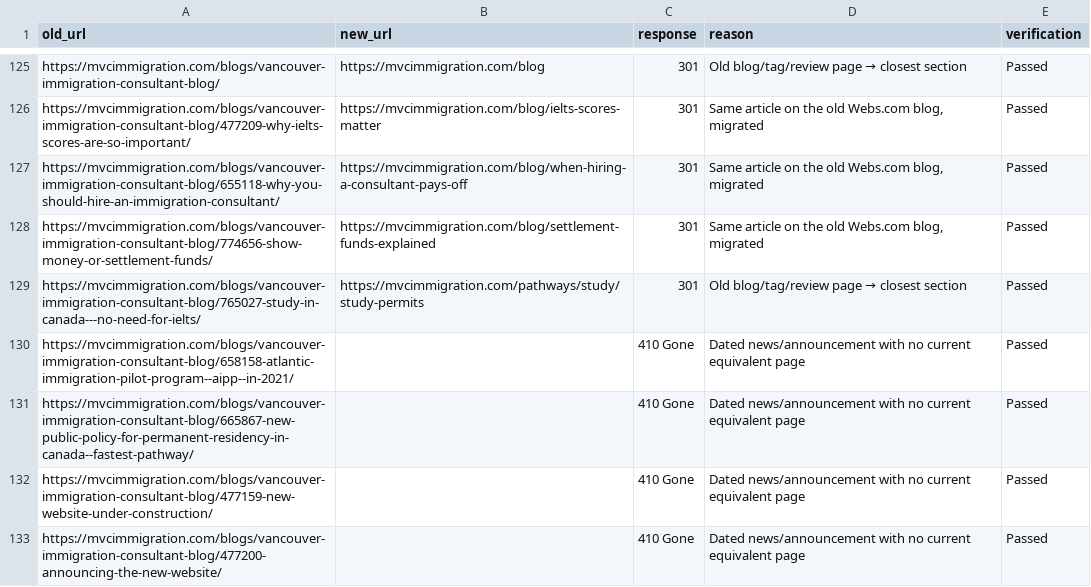
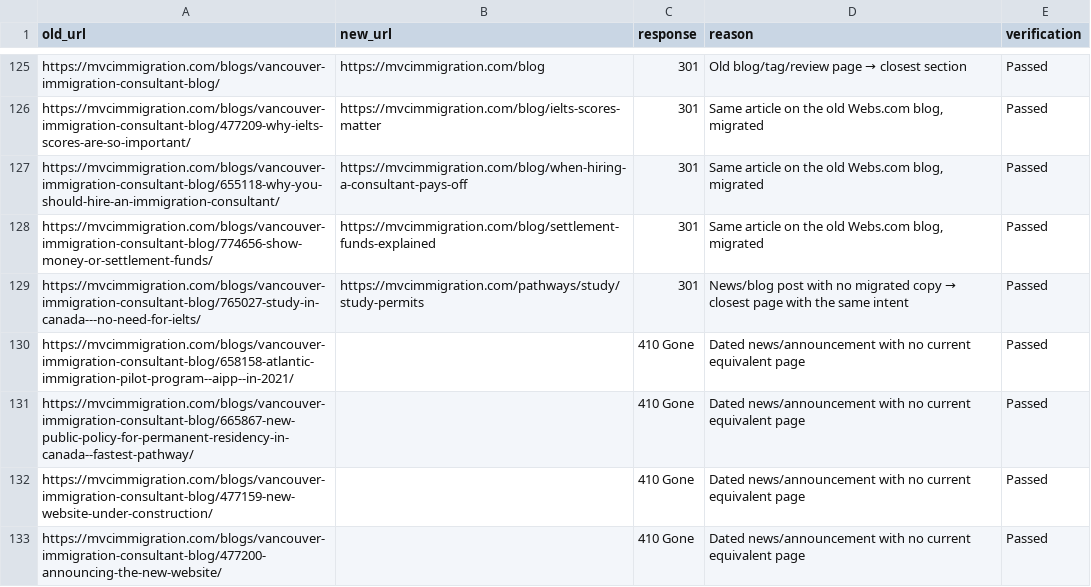
Before and after one commit to lloyd-delacruz/MVC, a CSV file: docs/launch/redirect-map.csv, drawn as a sheet; only a part is shown, gaps mark what is left out; the diff covers the shown part only.

```diff
--- a/docs/launch/redirect-map.csv
+++ b/docs/launch/redirect-map.csv
@@ -128,3 +128,3 @@ https://mvcimmigration.com/blogs/vancouver-immigration-consultant-blog/655118-wh
 https://mvcimmigration.com/blogs/vancouver-immigration-consultant-blog/774656-show-money-or-settlement-funds/,https://mvcimmigration.com/blog/settlement-funds-explained,301,"Same article on the old Webs.com blog, migrated",Passed
-https://mvcimmigration.com/blogs/vancouver-immigration-consultant-blog/765027-study-in-canada---no-need-for-ielts/,https://mvcimmigration.com/pathways/study/study-permits,301,Old blog/tag/review page → closest section,Passed
+https://mvcimmigration.com/blogs/vancouver-immigration-consultant-blog/765027-study-in-canada---no-need-for-ielts/,https://mvcimmigration.com/pathways/study/study-permits,301,News/blog post with no migrated copy → closest page with the same intent,Passed
 https://mvcimmigration.com/blogs/vancouver-immigration-consultant-blog/658158-atlantic-immigration-pilot-program--aipp--in-2021/,,410 Gone,Dated news/announcement with no current equivalent page,Passed
```
Also changed, not shown: 19 edited cells elsewhere in this file.
